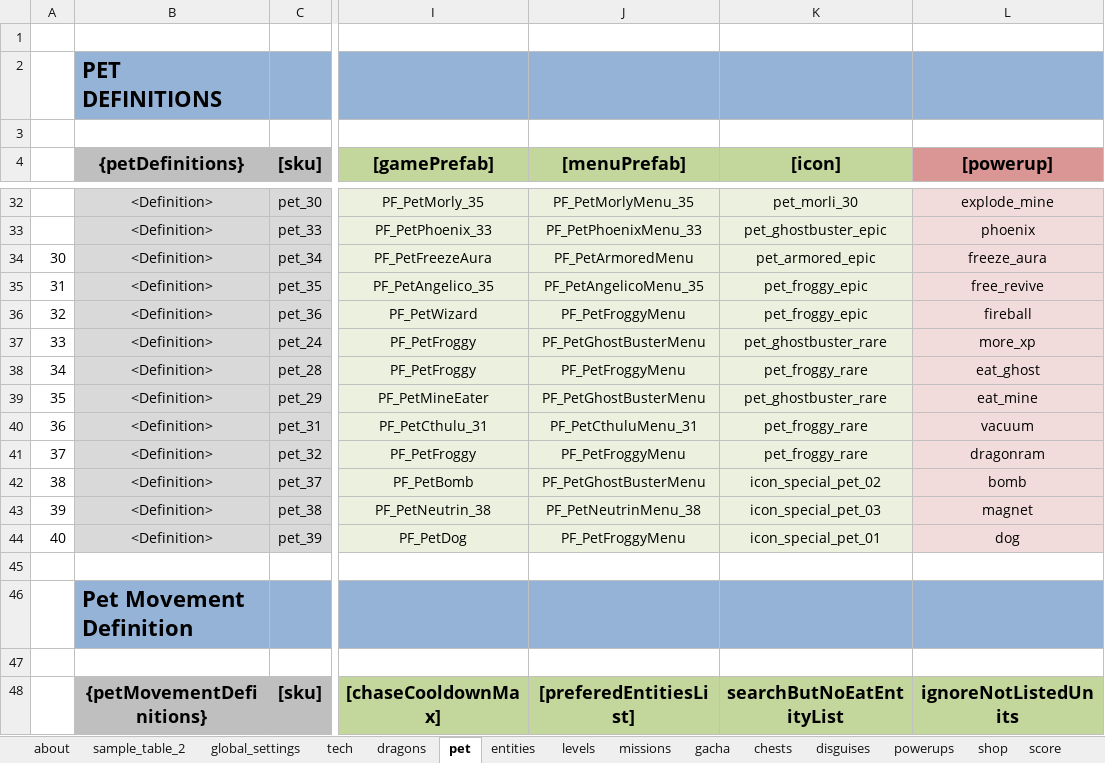
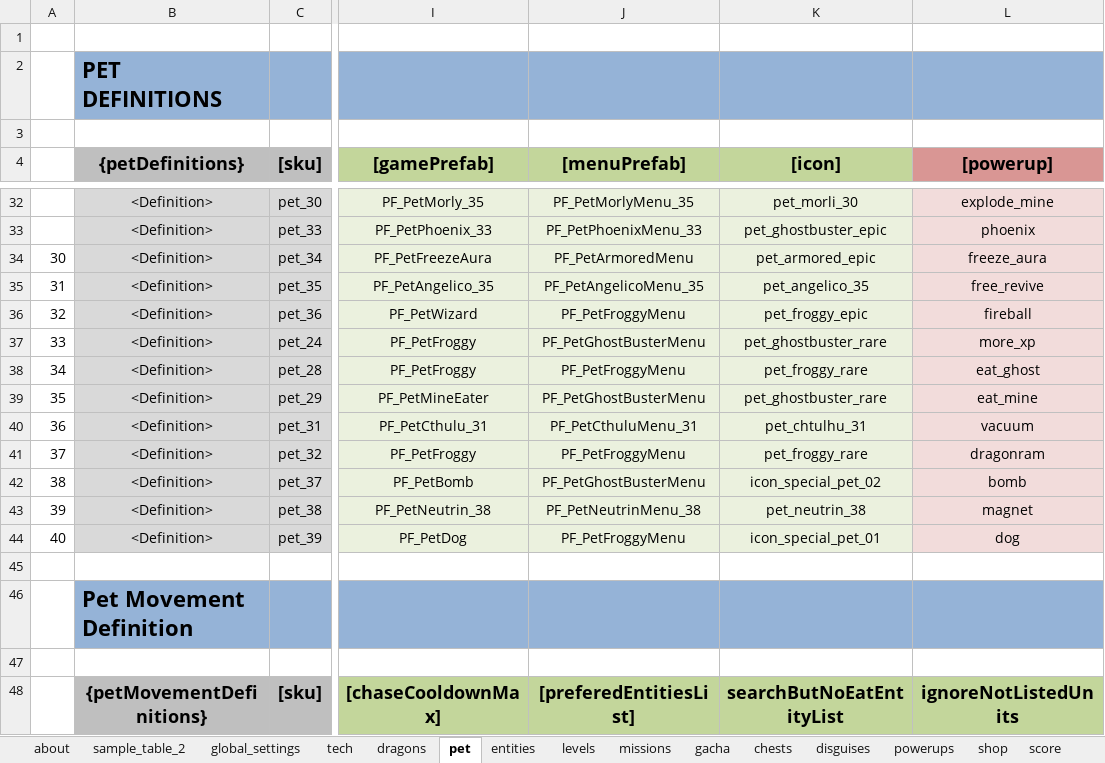
Before and after one commit to nam27062002/hello, an Excel workbook: Docs/Content/HungryDragonContent.xlsx, sheet pet, drawn as a sheet; only a part is shown, gaps mark what is left out; values as stored, in another font and other column widths than the file's, no borders; table styles not drawn; the diff names each change by its address in the sheet, - before the commit and + after, or states it on an @@ line.

Commit message:
Content - Add new pets icons + Change image to Sprite 2D (Angelico only)
Former-commit-id: 0d174cc673d1effa90cbf52277fa8b9ddea84360

```diff
--- a/Docs/Content/HungryDragonContent.xlsx (sheet pet)
+++ b/Docs/Content/HungryDragonContent.xlsx (sheet pet)
-K35 ([icon]): pet_froggy_epic
+K35 ([icon]): pet_angelico_35
-K40 ([icon]): pet_froggy_rare
+K40 ([icon]): pet_chtulhu_31
-K43 ([icon]): icon_special_pet_03
+K43 ([icon]): pet_neutrin_38
```
Also changed, not shown: 3 other files.
